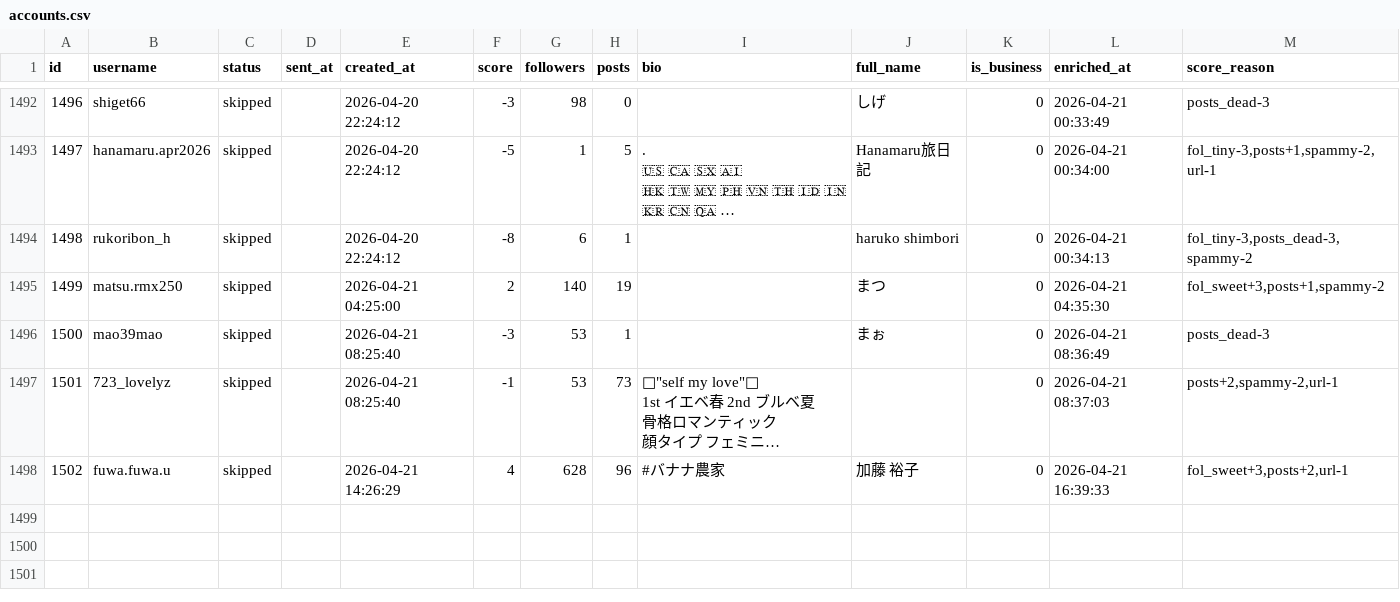
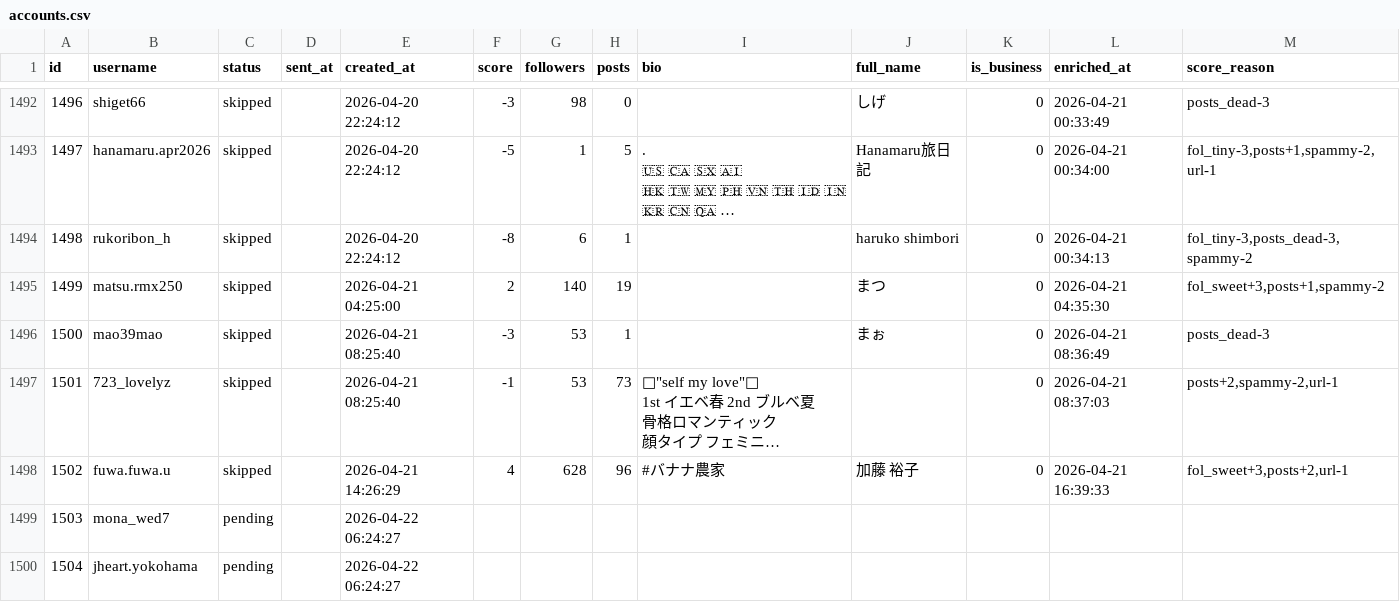
Before and after one commit to badomintonpepe0518-alt/instagram-dm-bot, a CSV file: data/accounts.csv, drawn as a sheet; only a part is shown, gaps mark what is left out; long unchanged cells end in …; the diff names each change by its address in the sheet, - before the commit and + after, or states it on an @@ line.

Commit message:
sync: data update 2026-04-22 06:52

```diff
--- a/data/accounts.csv
+++ b/data/accounts.csv
+row 1499: 1503 | mona_wed7 | pending |  | 2026-04-22 06:24:27
+row 1500: 1504 | jheart.yokohama | pending |  | 2026-04-22 06:24:27
```
